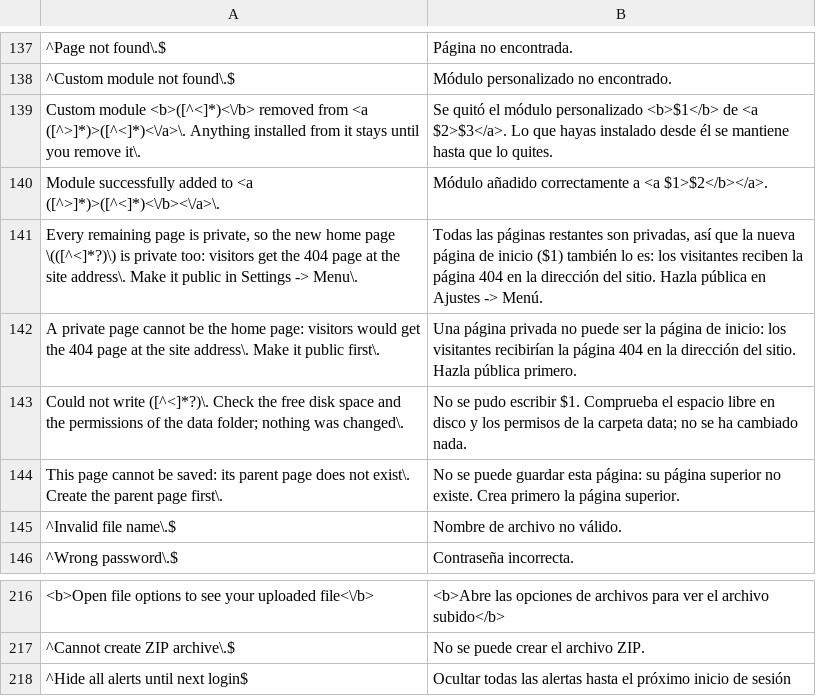
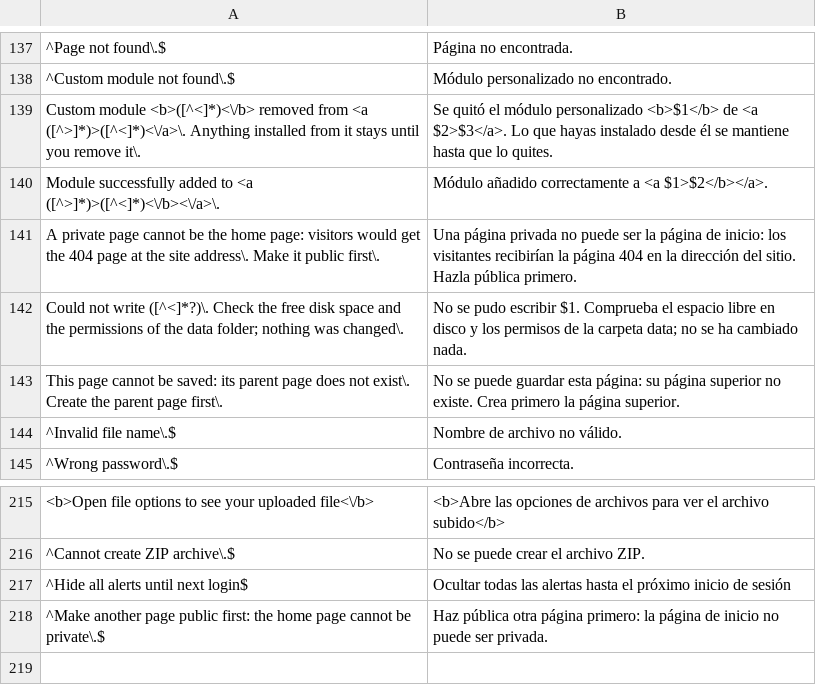
Before and after one commit to robiso/translation-spanish, a CSV file: es.csv, drawn as a sheet; only a part is shown, gaps mark what is left out; removed rows and columns are numbered as before the commit, all else as after; the diff names each change by its address in the sheet, - before the commit and + after, or states it on an @@ line.

Commit message:
translation-spanish 3.0.6: new home-page alert from core a4a3f1b translated, removed alert dropped; model draft, review welcome
The 3.7.0 branch head (a4a3f1b) changed two alerts:
- added: "Make another page public first: the home page cannot be private."
  (deleting the home page while every other page is private). One anchored
  row (^...$) translates it.
- removed: "Every remaining page is private, so the new home page (...) is
  private too: ...". Its row is dropped; the core no longer raises it.

Nothing else changes in this commit; it goes out together with the previous
one as 3.0.6.

MODEL DRAFT: the new wording was written by an AI model (Claude Opus 5.5)
without a native-speaker review. Corrections from speakers are welcome as
issues or pull requests.

Tested before the push: the CSV through the plugin's own str_getcsv call on
PHP 8.5 and 7.4; the alert listener on every alert of a4a3f1b through the
core's own alert() (all translated, tags identical), and on 1b8141c, 3542163,
19b242e and 3.6.0 (the removed alert now passes through unchanged); the
settings output identical to the previous version; and the plugin installed
on a4a3f1b with real failed-login, backup, cache-refresh and update-box pages.

```diff
--- a/es.csv
+++ b/es.csv
-row 141: Every remaining page is private, so the new home page \(([^<]*?)\) is private too: visitors get the 404 page at the site address\. Make it public in Settings -> Menu\. | Todas las páginas restantes son privadas, así que la nueva página de inicio ($1) también lo es: los visitantes reciben la página 404 en la dirección del sitio. Hazla pública en Ajustes -> Menú.
+row 218: ^Make another page public first: the home page cannot be private\.$ | Haz pública otra página primero: la página de inicio no puede ser privada.
```
